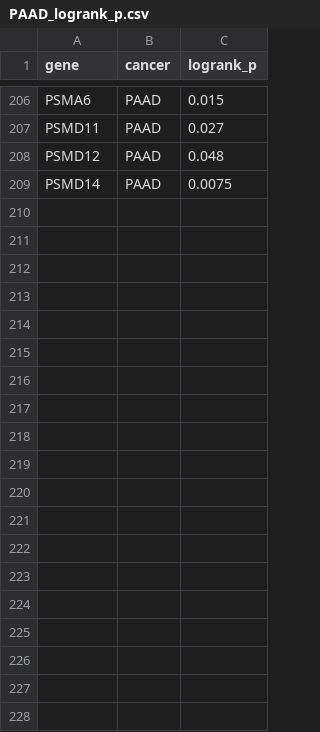
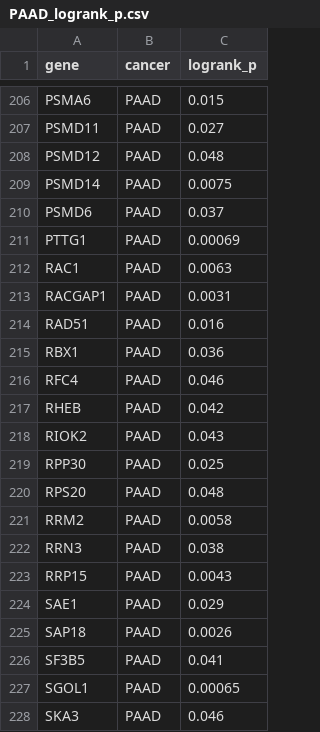
Before and after one commit to JonathanZhao222/Cancer-Gene-Screening, a CSV file: gepia_survival_results/PAAD_logrank_p.csv, drawn as a sheet; only a part is shown, gaps mark what is left out; the diff covers the shown part only.

```diff
--- a/gepia_survival_results/PAAD_logrank_p.csv
+++ b/gepia_survival_results/PAAD_logrank_p.csv
@@ -209 +209,20 @@ PSMD12,PAAD,0.048
 PSMD14,PAAD,0.0075
+PSMD6,PAAD,0.037
+PTTG1,PAAD,0.00069
+RAC1,PAAD,0.0063
+RACGAP1,PAAD,0.0031
+RAD51,PAAD,0.016
+RBX1,PAAD,0.036
+RFC4,PAAD,0.046
+RHEB,PAAD,0.042
+RIOK2,PAAD,0.043
+RPP30,PAAD,0.025
+RPS20,PAAD,0.048
+RRM2,PAAD,0.0058
+RRN3,PAAD,0.038
+RRP15,PAAD,0.0043
+SAE1,PAAD,0.029
+SAP18,PAAD,0.0026
+SF3B5,PAAD,0.041
+SGOL1,PAAD,0.00065
+SKA3,PAAD,0.046
```
Also changed, not shown: 38 added rows elsewhere in this file, 2 other files.
